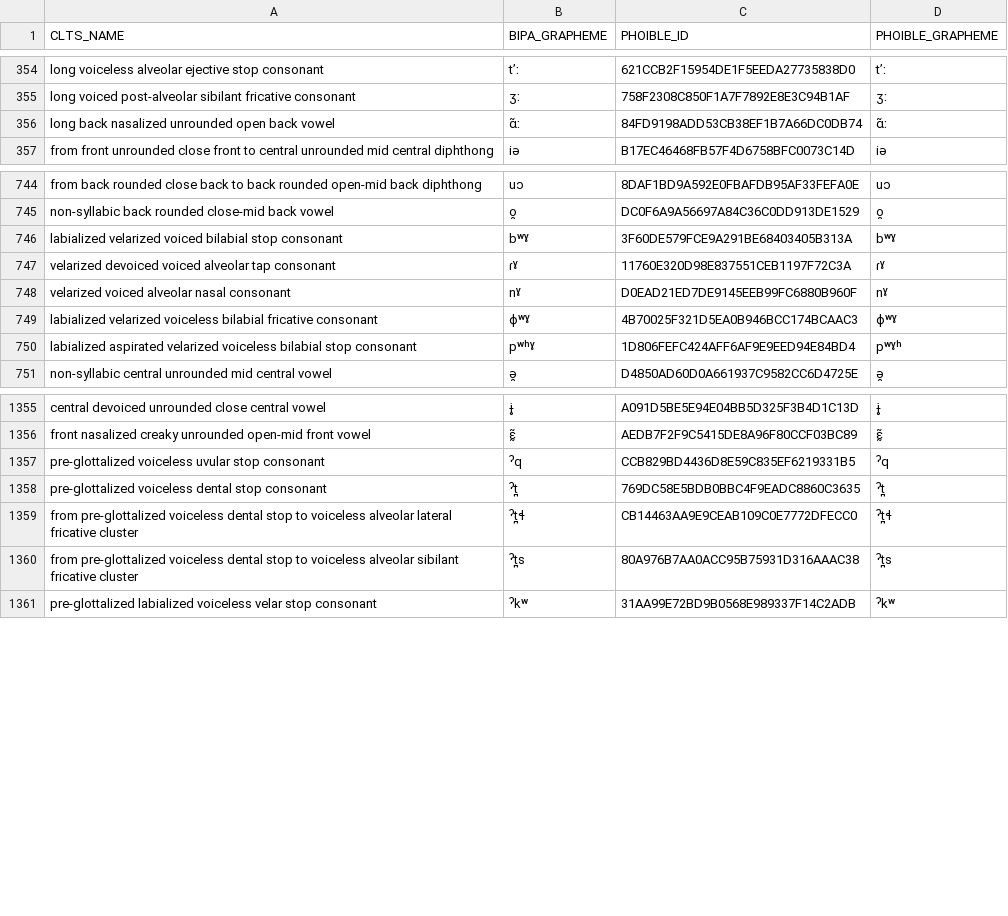
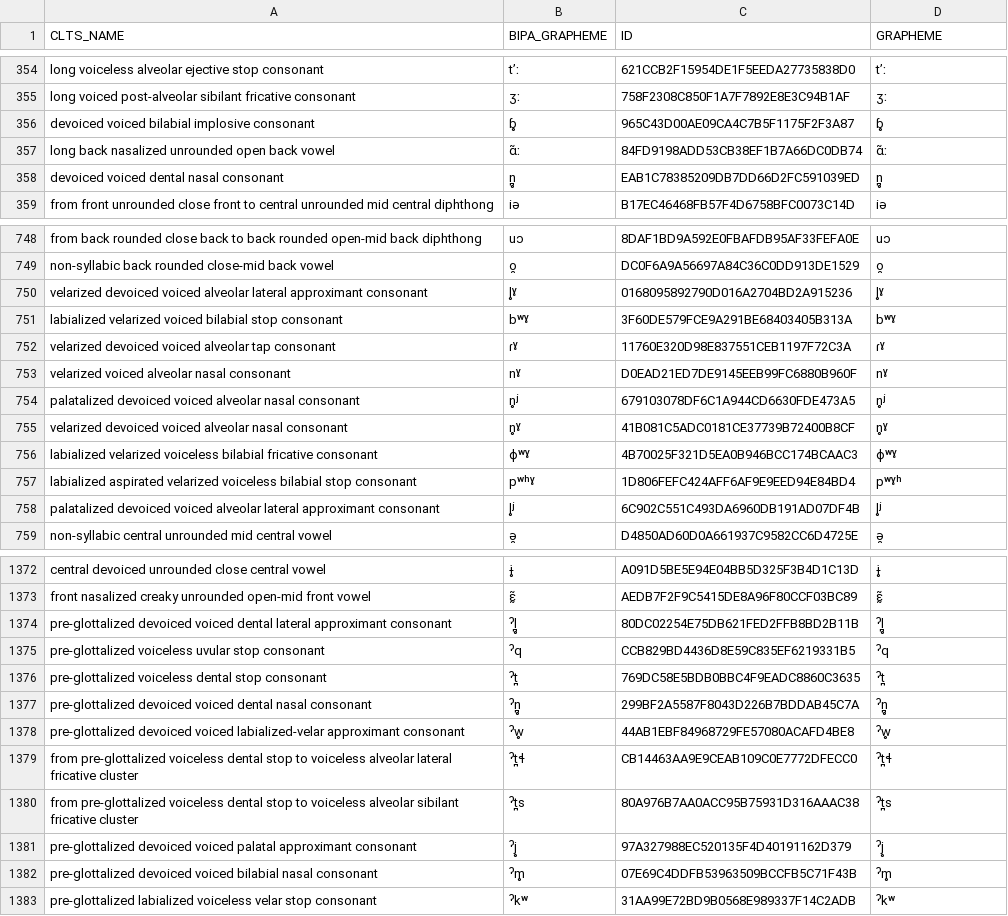
Before and after one commit to cldf-clts/clts-legacy, a TSV file: src/pyclts/transcriptiondata/phoible.tsv, drawn as a sheet; only a part is shown, gaps mark what is left out; the diff covers the shown part only.

```diff
--- a/src/pyclts/transcriptiondata/phoible.tsv
+++ b/src/pyclts/transcriptiondata/phoible.tsv
@@ -1 +1 @@
-CLTS_NAME	BIPA_GRAPHEME	PHOIBLE_ID	PHOIBLE_GRAPHEME
+CLTS_NAME	BIPA_GRAPHEME	ID	GRAPHEME
@@ -355,3 +355,5 @@ long voiceless alveolar ejective stop consonant	tʼː	621CCB2F15954DE1F5EEDA2773
 long voiced post-alveolar sibilant fricative consonant	ʒː	758F2308C850F1A7F7892E8E3C94B1AF	ʒː
+devoiced voiced bilabial implosive consonant	ɓ̥	965C43D00AE09CA4C7B5F1175F2F3A87	ɓ̥
 long back nasalized unrounded open back vowel	ɑ̃ː	84FD9198ADD53CB38EF1B7A66DC0DB74	ɑ̃ː
+devoiced voiced dental nasal consonant	n̪̥	EAB1C78385209DB7DD66D2FC591039ED	n̪̥
 from front unrounded close front to central unrounded mid central diphthong	iə	B17EC46468FB57F4D6758BFC0073C14D	iə
@@ -745,2 +749,3 @@ from back rounded close back to back rounded open-mid back diphthong	uɔ	8DAF1BD
 non-syllabic back rounded close-mid back vowel	o̯	DC0F6A9A56697A84C36C0DD913DE1529	o̯
+velarized devoiced voiced alveolar lateral approximant consonant	l̥ˠ	0168095892790D016A2704BD2A915236	l̥ˠ
 labialized velarized voiced bilabial stop consonant	bʷˠ	3F60DE579FCE9A291BE68403405B313A	bʷˠ
@@ -748,4 +753,7 @@ velarized devoiced voiced alveolar tap consonant	ɾˠ	11760E320D98E837551CEB1197
 velarized voiced alveolar nasal consonant	nˠ	D0EAD21ED7DE9145EEB99FC6880B960F	nˠ
+palatalized devoiced voiced alveolar nasal consonant	n̥ʲ	679103078DF6C1A944CD6630FDE473A5	n̥ʲ
+velarized devoiced voiced alveolar nasal consonant	n̥ˠ	41B081C5ADC0181CE37739B72400B8CF	n̥ˠ
 labialized velarized voiceless bilabial fricative consonant	ɸʷˠ	4B70025F321D5EA0B946BCC174BCAAC3	ɸʷˠ
 labialized aspirated velarized voiceless bilabial stop consonant	pʷʰˠ	1D806FEFC424AFF6AF9E9EED94E84BD4	pʷˠʰ
+palatalized devoiced voiced alveolar lateral approximant consonant	l̥ʲ	6C902C551C493DA6960DB191AD07DF4B	l̥ʲ
 non-syllabic central unrounded mid central vowel	ə̯	D4850AD60D0A661937C9582CC6D4725E	ə̯
@@ -1356,6 +1373,11 @@ central devoiced unrounded close central vowel	ɨ̥	A091D5BE5E94E04BB5D325F3B4D1
 front nasalized creaky unrounded open-mid front vowel	ɛ̰̃	AEDB7F2F9C5415DE8A96F80CCF03BC89	ɛ̰̃
+pre-glottalized devoiced voiced dental lateral approximant consonant	ˀl̪̥	80DC02254E75DB621FED2FFB8BD2B11B	ˀl̪̥
 pre-glottalized voiceless uvular stop consonant	ˀq	CCB829BD4436D8E59C835EF6219331B5	ˀq
 pre-glottalized voiceless dental stop consonant	ˀt̪	769DC58E5BDB0BBC4F9EADC8860C3635	ˀt̪
+pre-glottalized devoiced voiced dental nasal consonant	ˀn̪̥	299BF2A5587F8043D226B7BDDAB45C7A	ˀn̪̥
+pre-glottalized devoiced voiced labialized-velar approximant consonant	ˀw̥	44AB1EBF84968729FE57080ACAFD4BE8	ˀw̥
 from pre-glottalized voiceless dental stop to voiceless alveolar lateral fricative cluster	ˀt̪ɬ	CB14463AA9E9CEAB109C0E7772DFECC0	ˀt̪ɬ
 from pre-glottalized voiceless dental stop to voiceless alveolar sibilant fricative cluster	ˀt̪s	80A976B7AA0ACC95B75931D316AAAC38	ˀt̪s
+pre-glottalized devoiced voiced palatal approximant consonant	ˀj̥	97A327988EC520135F4D40191162D379	ˀj̥
+pre-glottalized devoiced voiced bilabial nasal consonant	ˀm̥	07E69C4DDFB53963509BCCFB5C71F43B	ˀm̥
 pre-glottalized labialized voiceless velar stop consonant	ˀkʷ	31AA99E72BD9B0568E989337F14C2ADB	ˀkʷ
```
Also changed, not shown: 13 added rows elsewhere in this file, src/pyclts/transcriptiondata/lapsyd.tsv, src/pyclts/transcriptiondata/lingpy.tsv, 19 other files.
